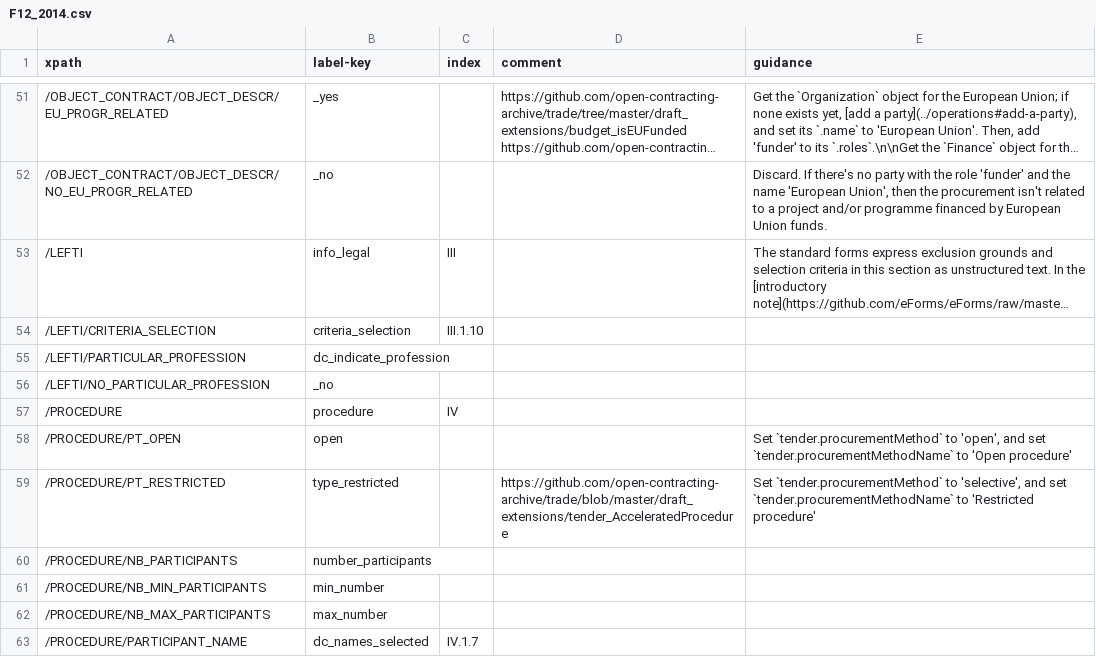
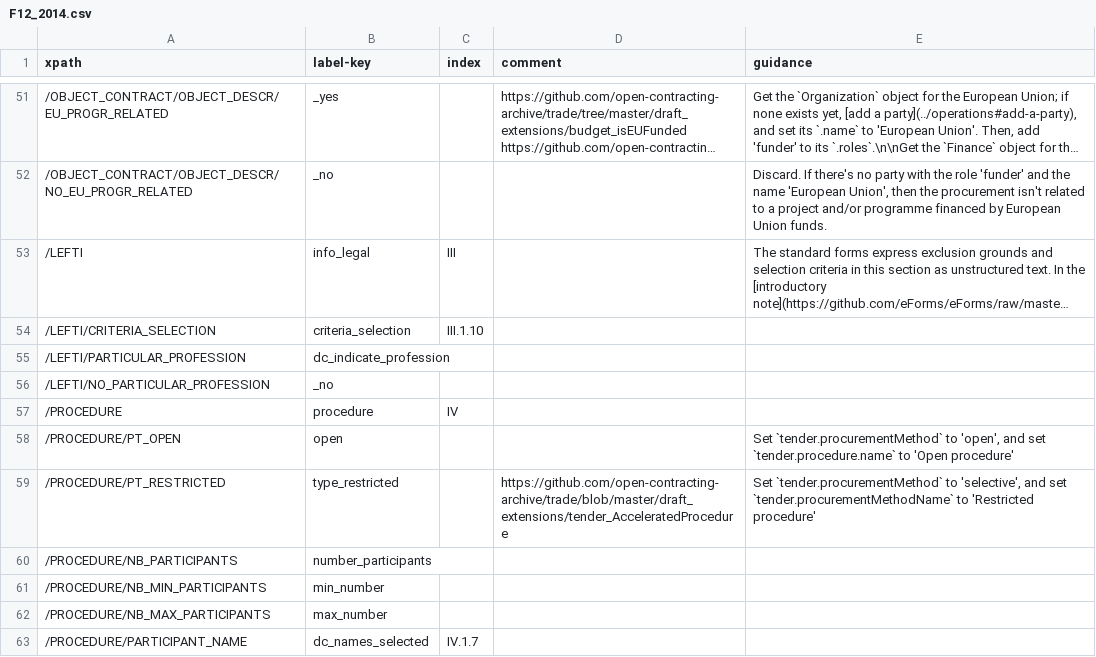
Before and after one commit to open-contracting/european-union-support, a CSV file: output/mapping/F12_2014.csv, drawn as a sheet; only a part is shown, gaps mark what is left out; long unchanged cells end in ….

```diff
--- a/output/mapping/F12_2014.csv
+++ b/output/mapping/F12_2014.csv
@@ -57,3 +57,3 @@ xpath,label-key,index,comment,guidance
 /PROCEDURE,procedure,IV,,""
-/PROCEDURE/PT_OPEN,open,,,"Set `tender.procurementMethod` to 'open', and set `tender.procurementMethodName` to 'Open procedure'"
+/PROCEDURE/PT_OPEN,open,,,"Set `tender.procurementMethod` to 'open', and set `tender.procedure.name` to 'Open procedure'"
 /PROCEDURE/PT_RESTRICTED,type_restricted,,https://github.com/open-contracting-archive/trade/blob/master/draft_extensions/tender_AcceleratedProcedure,"Set `tender.procurementMethod` to 'selective', and set `tender.procurementMethodName` to 'Restricted procedure'"
```
Also changed, not shown: output/mapping/F03_2014.csv, output/mapping/F05_2014.csv, 4 other files.
